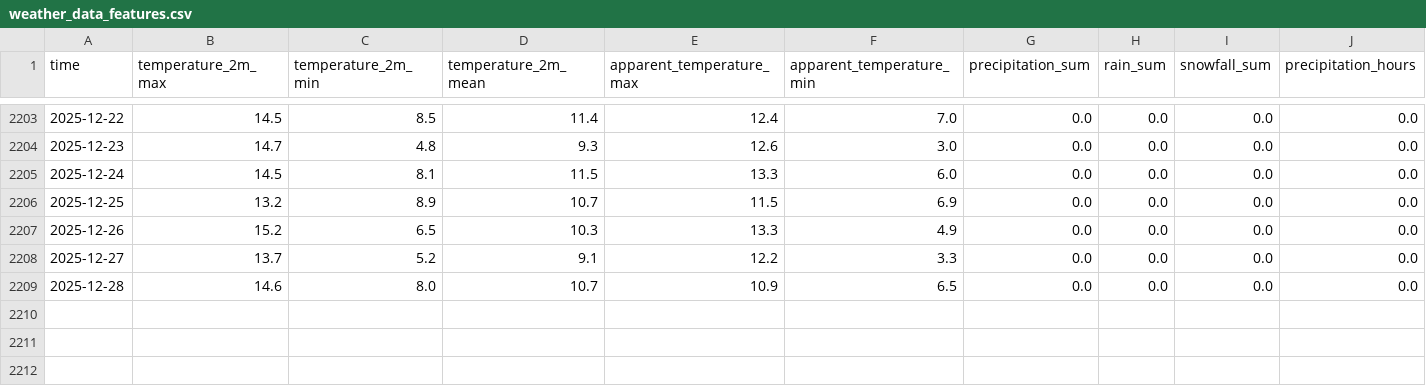
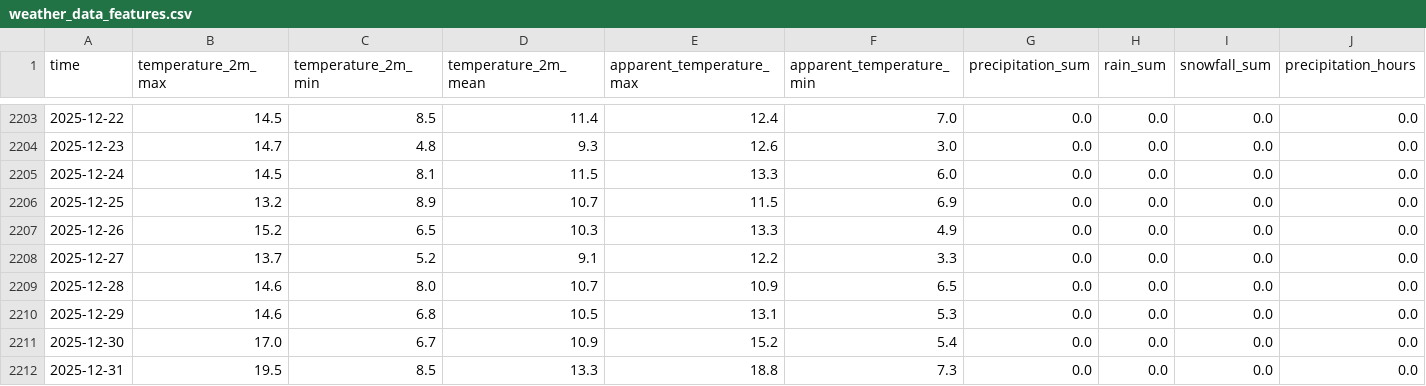
Before and after one commit to SIRGIANE/deploi_project, a CSV file: data/features/weather_data_features.csv, drawn as a sheet; only a part is shown, gaps mark what is left out; rows hold the shown columns only; the diff names each change by its address in the sheet, - before the commit and + after, or states it on an @@ line.

```diff
--- a/data/features/weather_data_features.csv
+++ b/data/features/weather_data_features.csv
+row 2210: 2025-12-29 | 14.6 | 6.8 | 10.5 | 13.1 | 5.3 | 0.0 | 0.0 | 0.0 | 0.0
+row 2211: 2025-12-30 | 17.0 | 6.7 | 10.9 | 15.2 | 5.4 | 0.0 | 0.0 | 0.0 | 0.0
+row 2212: 2025-12-31 | 19.5 | 8.5 | 13.3 | 18.8 | 7.3 | 0.0 | 0.0 | 0.0 | 0.0
```
Also changed, not shown: data/cumulative_weather_data.csv, data/processed/weather_data_processed.csv, 32 other files.
